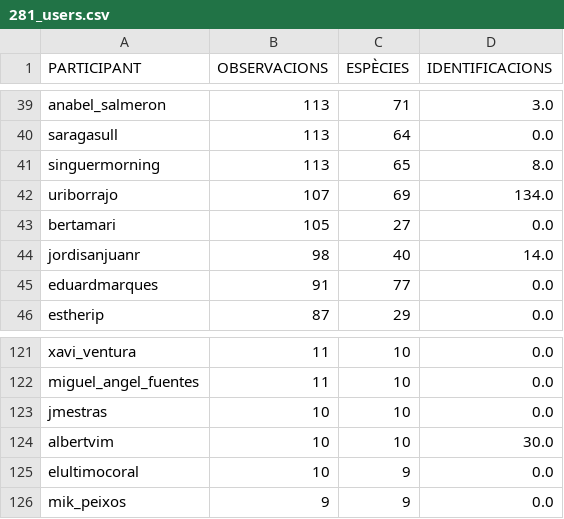
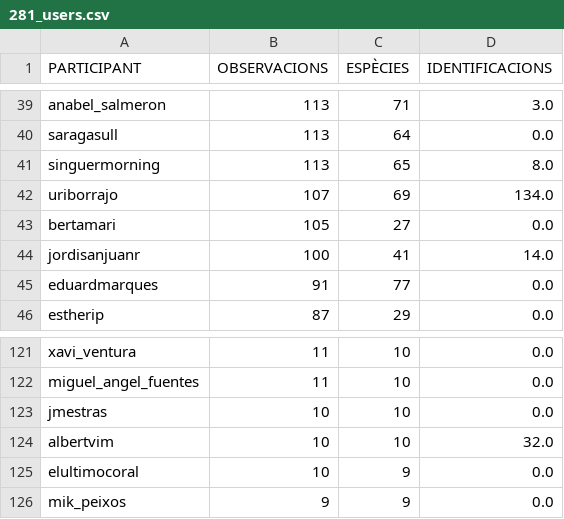
Before and after one commit to pynomaly/datawrapper_update, a CSV file: data/281_users.csv, drawn as a sheet; only a part is shown, gaps mark what is left out.

```diff
--- a/data/281_users.csv
+++ b/data/281_users.csv
@@ -43,3 +43,3 @@ uriborrajo,107,69,134.0
 bertamari,105,27,0.0
-jordisanjuanr,98,40,14.0
+jordisanjuanr,100,41,14.0
 eduardmarques,91,77,0.0
@@ -123,3 +123,3 @@ miguel_angel_fuentes,11,10,0.0
 jmestras,10,10,0.0
-albertvim,10,10,30.0
+albertvim,10,10,32.0
 elultimocoral,10,9,0.0
```
Also changed, not shown: data/282_users.csv, data/283_main_metrics_per_day.csv, 6 other files.
